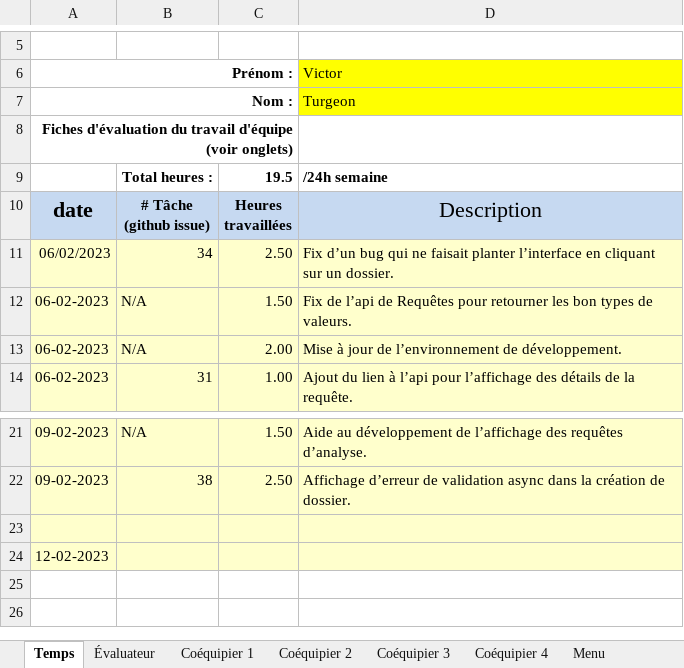
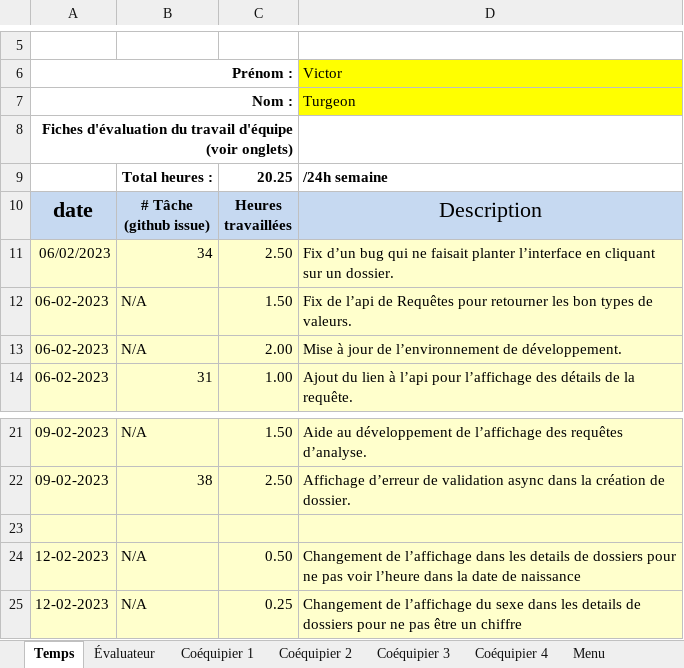
Before and after one commit to MainKarl/Rooftop, an Excel workbook: FichesTemps/VictorTurgeon-03.xlsx, sheet Temps, drawn as a sheet; only a part is shown, gaps mark what is left out; values as stored, in another font and other column widths than the file's, no borders; charts and pictures and conditional formats not drawn; removed rows and columns are numbered as before the commit, all else as after; the diff names each change by its address in the sheet, - before the commit and + after, or states it on an @@ line.

Commit message:
separation de la date et de l'heure dans l'affichage de détails d'une requête

```diff
--- a/FichesTemps/VictorTurgeon-03.xlsx (sheet Temps)
+++ b/FichesTemps/VictorTurgeon-03.xlsx (sheet Temps)
-C9: 19.5
+C9: 20.25
-row 24: 12-02-2023
+row 24: 12-02-2023 | N/A | 0.50 | Changement de l’affichage dans les details de dossiers pour ne pas voir l’heure dans la date de naissance
+row 25: 12-02-2023 | N/A | 0.25 | Changement de l’affichage du sexe dans les details de dossiers pour ne pas être un chiffre
```
Also changed, not shown: 2 other files.
